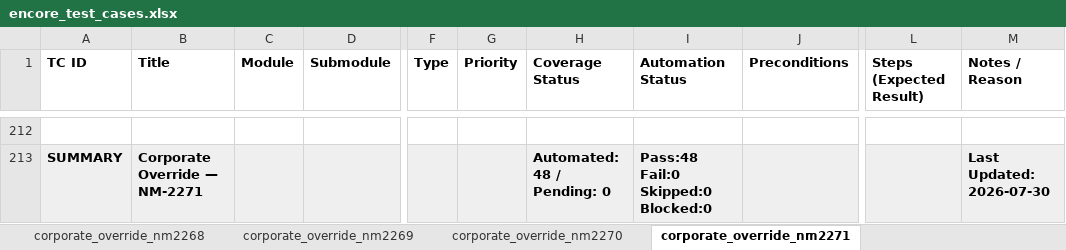
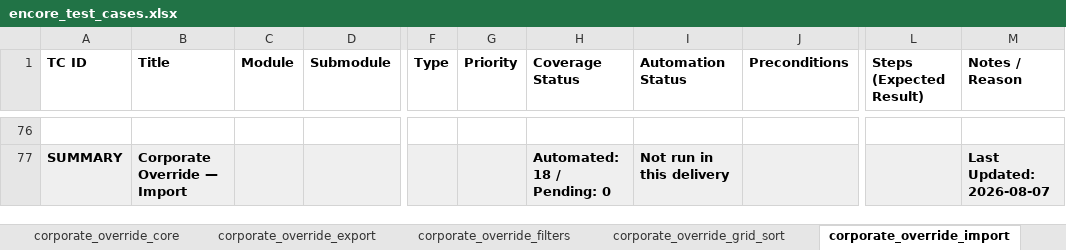
Before and after one commit to omeesham/JBS_Global_Test_Automation_Framework, an Excel workbook: clients/encore/testcases/encore_test_cases.xlsx, sheet corporate_override_import, drawn as a sheet; only a part is shown, gaps mark what is left out; values as stored, in another font and other column widths than the file's, no borders; addresses are those after the commit; the diff covers the shown part only; the diff names each change by its address in the sheet, - before the commit and + after, or states it on an @@ line.

```diff
--- a/clients/encore/testcases/encore_test_cases.xlsx (sheet corporate_override_import)
+++ b/clients/encore/testcases/encore_test_cases.xlsx (sheet corporate_override_import)
-sheet tab: corporate_override_nm2268
+sheet tab: corporate_override_export
-sheet tab: corporate_override_nm2269
+sheet tab: corporate_override_filters
-sheet tab: corporate_override_nm2270
+sheet tab: corporate_override_grid_sort
-sheet tab: corporate_override_nm2271
+sheet tab: corporate_override_import
-B77 (Title): Corporate Override — NM-2271
+B77 (Title): Corporate Override — Import
-H77 (Coverage Status): Automated: 48 / Pending: 0
+H77 (Coverage Status): Automated: 18 / Pending: 0
-I77 (Automation Status): Pass:48 Fail:0 Skipped:0 Blocked:0
+I77 (Automation Status): Not run in this delivery
-M77 (Notes / Reason): Last Updated: 2026-07-30
+M77 (Notes / Reason): Last Updated: 2026-08-07
```
Also changed, not shown: other rows of this sheet, sheet corporate_override_labor_grid, sheet corporate_override_loc_picker, sheet corporate_override_export, sheet Overview, sheet corporate_pricing_strategy, sheet corporate_override_core, 23 more sheets, other sheet tabs, clients/encore/testcases/corporate-override/corporate-override-core.xlsx, clients/encore/testcases/corporate-override/corporate-override-nm2271.xlsx, 48 other files.
